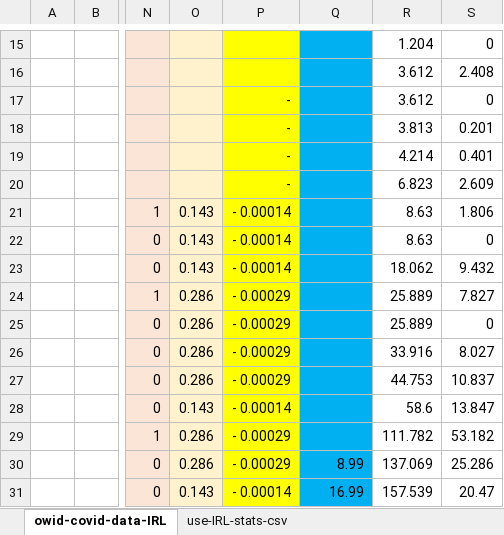
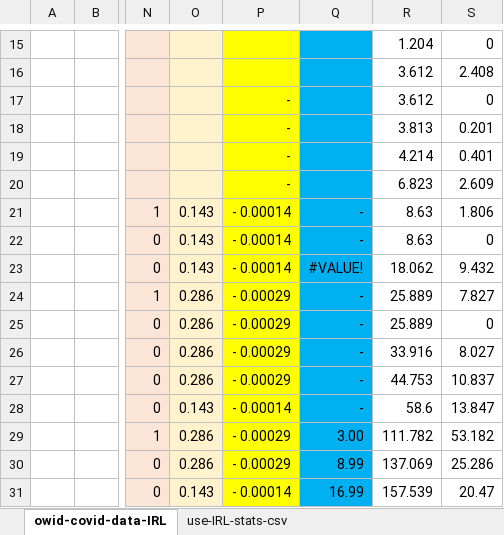
Before and after one commit to declann/calculang-some-covid-modelling, an Excel workbook: public/chk-IRL-data.xlsx, sheet owid-covid-data-IRL, drawn as a sheet; only a part is shown, gaps mark what is left out; values as stored, in another font and other column widths than the file's, no borders; the diff names each change by its address in the sheet, - before the commit and + after, or states it on an @@ line.

```diff
--- a/public/chk-IRL-data.xlsx (sheet owid-covid-data-IRL)
+++ b/public/chk-IRL-data.xlsx (sheet owid-covid-data-IRL)
-Q21:Q22: (empty)
+Q21:Q22: -
-Q23: (empty)
+Q23: #VALUE!
-Q24:Q28: (empty)
+Q24:Q28: -
-Q29: (empty)
+Q29: 3.00
```
Also changed, not shown: 8 other files.
